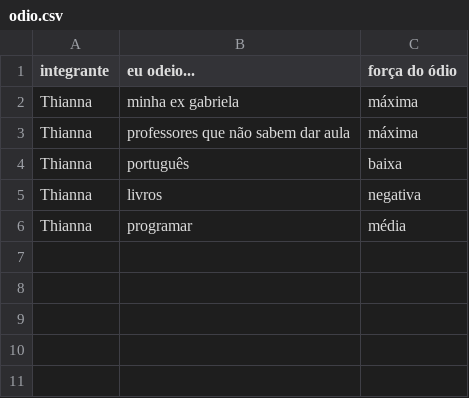
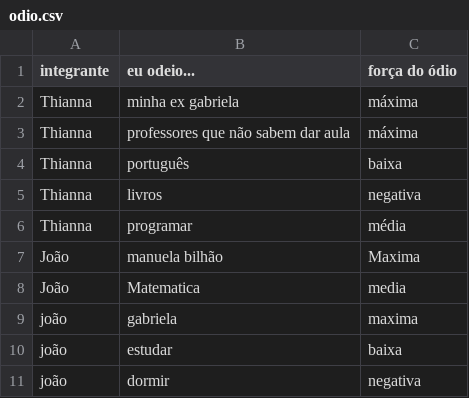
Before and after one commit to CTISM-Prof-Henry/odios-kkkqueromorre, a CSV file: project/odio.csv, drawn as a sheet.

Commit message:
fiz um bagui pica

```diff
--- a/project/odio.csv
+++ b/project/odio.csv
@@ -6 +6,6 @@ Thianna, livros, negativa
 Thianna, programar, média
+João, manuela bilhão , Maxima
+João, Matematica, media
+joão, gabriela, maxima
+joão, estudar, baixa
+joão, dormir, negativa
```
